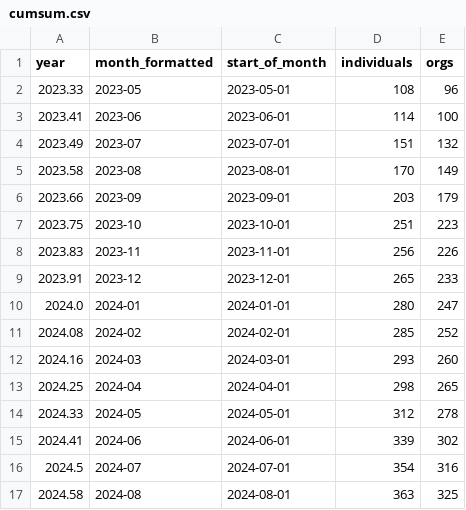
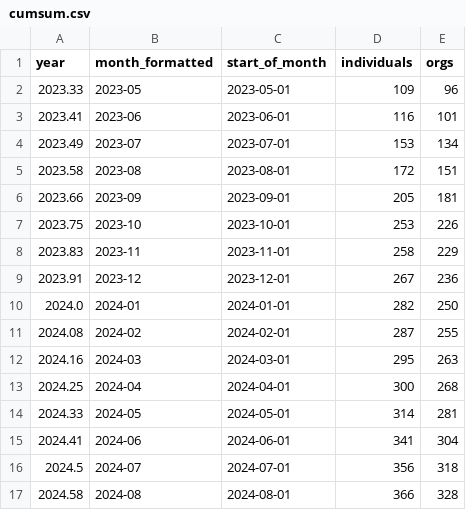
Before and after one commit to open-innovations/true-north, a CSV file: src/overview/membership/_data/cumsum.csv, drawn as a sheet; only a part is shown; the diff covers the shown part only.

Commit message:
Update member figures

```diff
--- a/src/overview/membership/_data/cumsum.csv
+++ b/src/overview/membership/_data/cumsum.csv
@@ -1,17 +1,17 @@
 year,month_formatted,start_of_month,individuals,orgs
-2023.33,2023-05,2023-05-01,108,96
-2023.41,2023-06,2023-06-01,114,100
-2023.49,2023-07,2023-07-01,151,132
-2023.58,2023-08,2023-08-01,170,149
-2023.66,2023-09,2023-09-01,203,179
-2023.75,2023-10,2023-10-01,251,223
-2023.83,2023-11,2023-11-01,256,226
-2023.91,2023-12,2023-12-01,265,233
-2024.0,2024-01,2024-01-01,280,247
-2024.08,2024-02,2024-02-01,285,252
-2024.16,2024-03,2024-03-01,293,260
-2024.25,2024-04,2024-04-01,298,265
-2024.33,2024-05,2024-05-01,312,278
-2024.41,2024-06,2024-06-01,339,302
-2024.5,2024-07,2024-07-01,354,316
-2024.58,2024-08,2024-08-01,363,325
+2023.33,2023-05,2023-05-01,109,96
+2023.41,2023-06,2023-06-01,116,101
+2023.49,2023-07,2023-07-01,153,134
+2023.58,2023-08,2023-08-01,172,151
+2023.66,2023-09,2023-09-01,205,181
+2023.75,2023-10,2023-10-01,253,226
+2023.83,2023-11,2023-11-01,258,229
+2023.91,2023-12,2023-12-01,267,236
+2024.0,2024-01,2024-01-01,282,250
+2024.08,2024-02,2024-02-01,287,255
+2024.16,2024-03,2024-03-01,295,263
+2024.25,2024-04,2024-04-01,300,268
+2024.33,2024-05,2024-05-01,314,281
+2024.41,2024-06,2024-06-01,341,304
+2024.5,2024-07,2024-07-01,356,318
+2024.58,2024-08,2024-08-01,366,328
```
Also changed, not shown: 1 added row and 30 edited cells elsewhere in this file, src/overview/membership/_data/sector_word_counts.csv, src/overview/membership/_data/true_north_members_list.csv, 2 other files.
